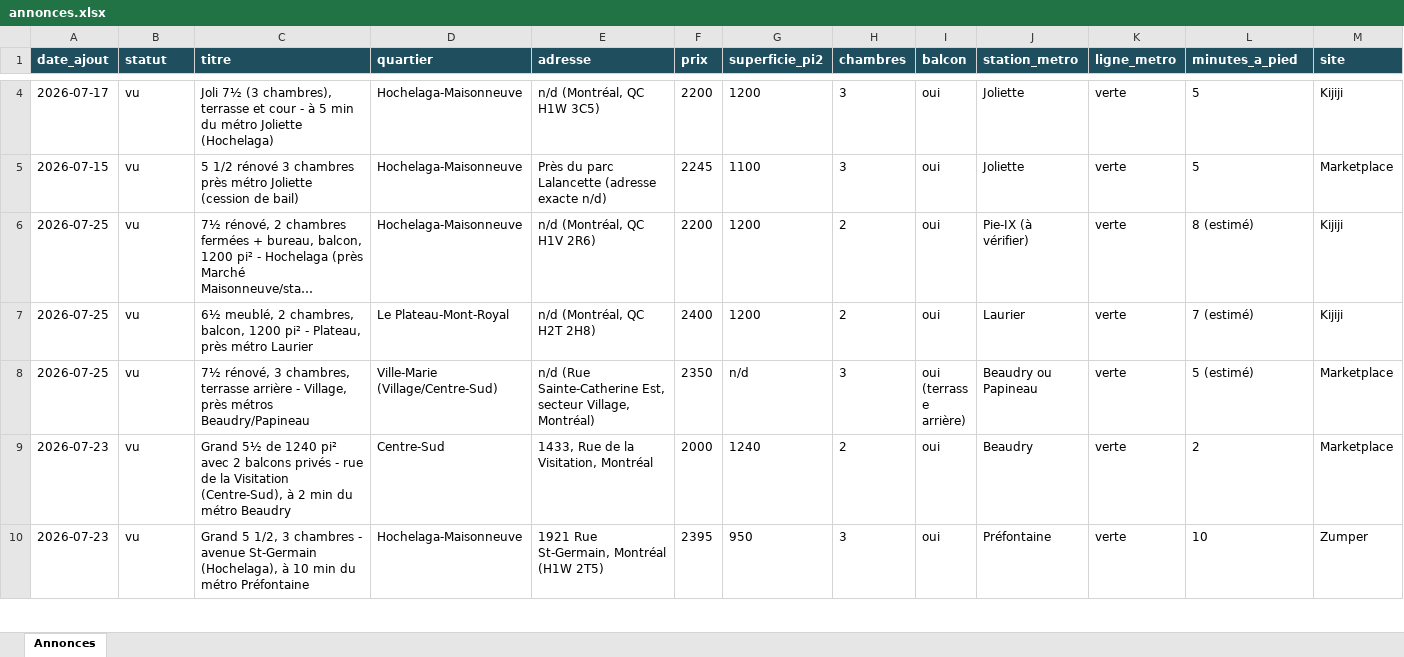
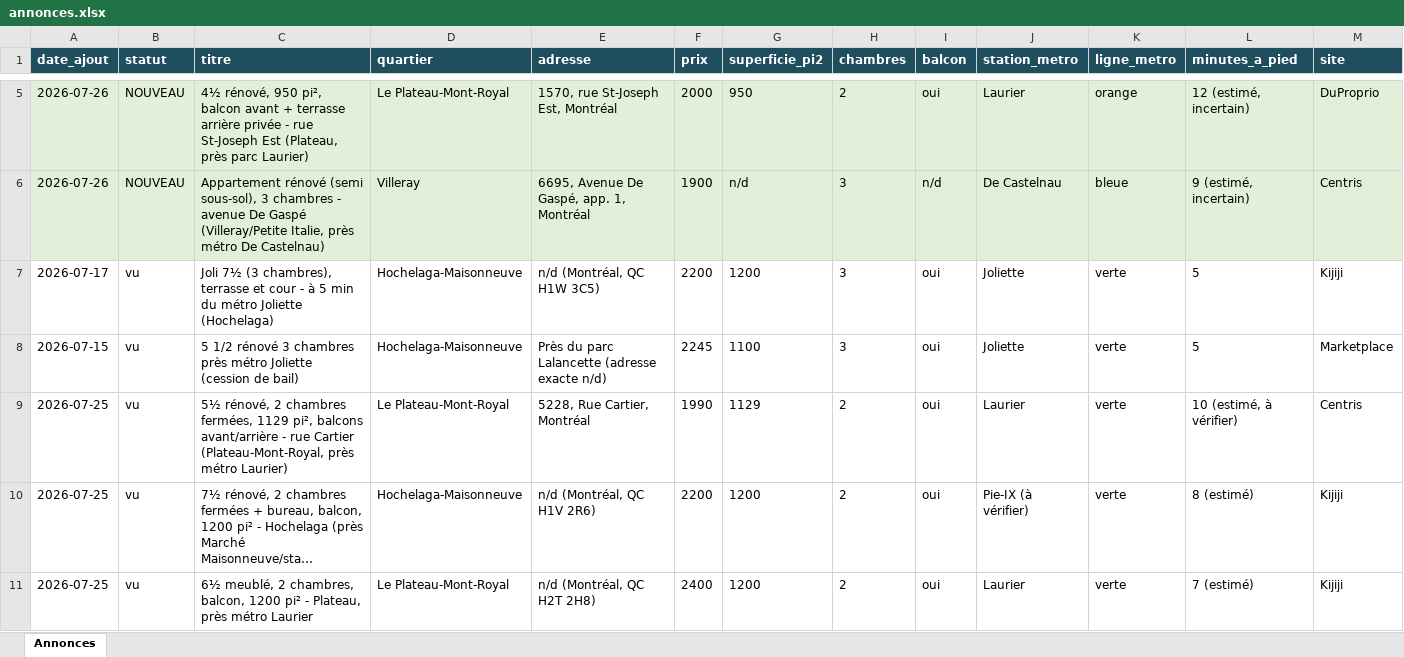
Before and after one commit to fclmnt/home-search, an Excel workbook: annonces.xlsx, sheet Annonces, drawn as a sheet; only a part is shown, gaps mark what is left out; the shorter side is filled out with more unchanged rows; long unchanged cells end in …; values as stored, in another font and other column widths than the file's, no borders; rows hold the shown columns only; the diff covers the shown part only; the diff names each change by its address in the sheet, - before the commit and + after, or states it on an @@ line.

Commit message:
Mise à jour des annonces — 2026-07-26 08:24

```diff
--- a/annonces.xlsx (sheet Annonces)
+++ b/annonces.xlsx (sheet Annonces)
+row 5: 2026-07-26 | NOUVEAU | 4½ rénové, 950 pi², balcon avant + terrasse arrière privée - rue St-Joseph Est (Plateau, près parc Laurier) | Le Plateau-Mont-Royal | 1570, rue St-Joseph Est, Montréal | 2000 | 950 | 2 | oui | Laurier | orange | 12 (estimé, incertain) | DuProprio
+row 6: 2026-07-26 | NOUVEAU | Appartement rénové (semi sous-sol), 3 chambres - avenue De Gaspé (Villeray/Petite Italie, près métro De Castelnau) | Villeray | 6695, Avenue De Gaspé, app. 1, Montréal | 1900 | n/d | 3 | n/d | De Castelnau | bleue | 9 (estimé, incertain) | Centris
+row 9: 2026-07-25 | vu | 5½ rénové, 2 chambres fermées, 1129 pi², balcons avant/arrière - rue Cartier (Plateau-Mont-Royal, près métro Laurier) | Le Plateau-Mont-Royal | 5228, Rue Cartier, Montréal | 1990 | 1129 | 2 | oui | Laurier | verte | 10 (estimé, à vérifier) | Centris
```
Also changed, not shown: 4 added rows and 2 removed rows elsewhere in this sheet, 4 other files.
